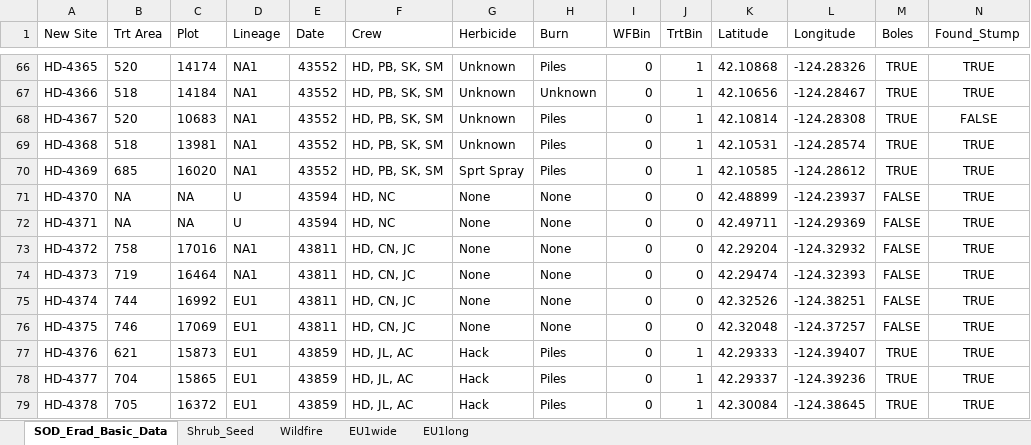
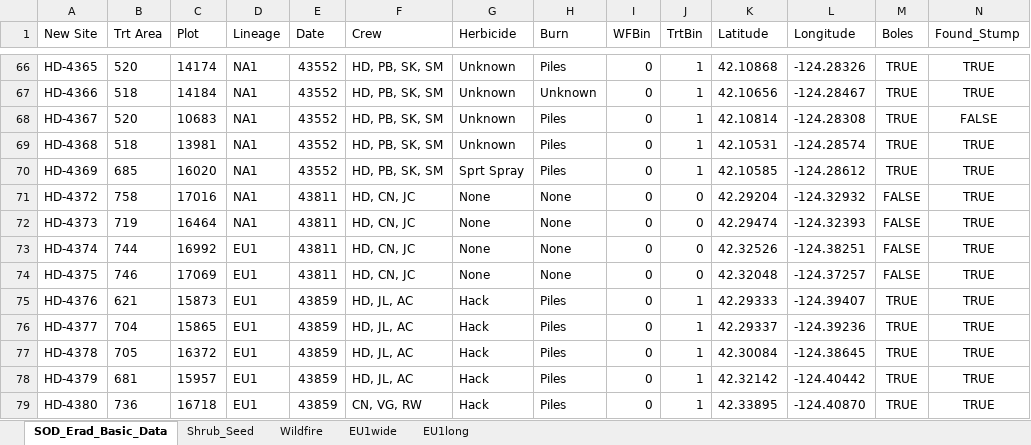
Before and after one commit to HazelDaniels/SOD_PhD, an Excel workbook: Ch1_MgmtEffectiveness/BasicData.xlsx, sheet SOD_Erad_Basic_Data, drawn as a sheet; only a part is shown, gaps mark what is left out; the shorter side is filled out with more unchanged rows; values as stored, in another font and other column widths than the file's, no borders; rows hold the shown columns only; the diff names each change by its address in the sheet, - before the commit and + after, or states it on an @@ line.

```diff
--- a/Ch1_MgmtEffectiveness/BasicData.xlsx (sheet SOD_Erad_Basic_Data)
+++ b/Ch1_MgmtEffectiveness/BasicData.xlsx (sheet SOD_Erad_Basic_Data)
-row 71: HD-4370 | NA | NA | U | 43594 | HD, NC | None | None | 0 | 0 | 42.48899 | -124.23937 | FALSE | TRUE
-row 72: HD-4371 | NA | NA | U | 43594 | HD, NC | None | None | 0 | 0 | 42.49711 | -124.29369 | FALSE | TRUE
```
Also changed, not shown: sheet Shrub_Seed, 21 other files.
